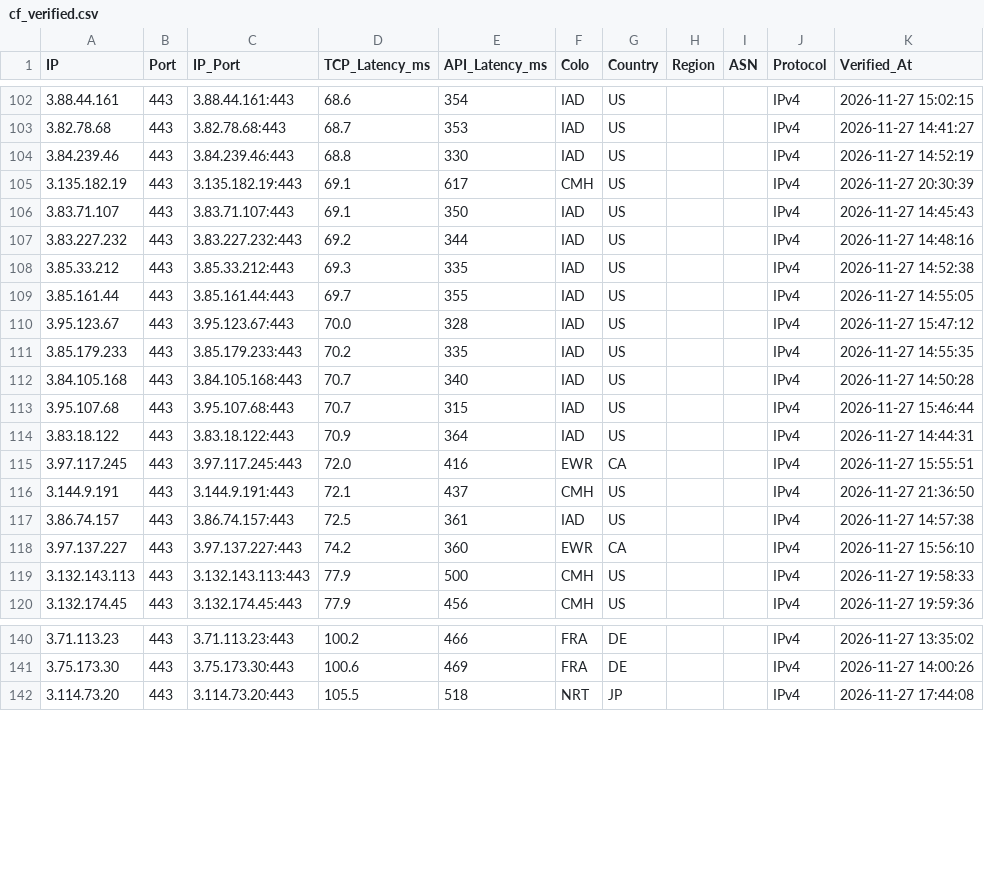
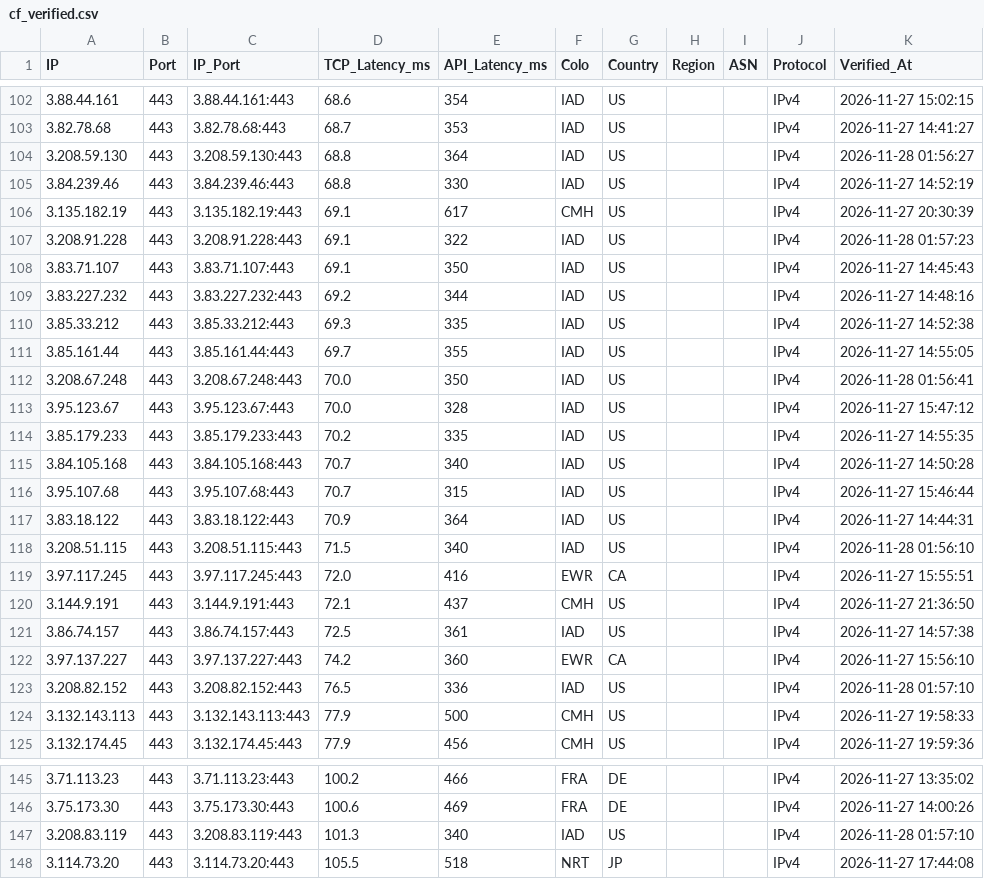
Before and after one commit to hjnzx01/text-ceshi-3, a CSV file: output/cf_verified.csv, drawn as a sheet; only a part is shown, gaps mark what is left out; the diff names each change by its address in the sheet, - before the commit and + after, or states it on an @@ line.

```diff
--- a/output/cf_verified.csv
+++ b/output/cf_verified.csv
+row 104: 3.208.59.130 | 443 | 3.208.59.130:443 | 68.8 | 364 | IAD | US |  |  | IPv4 | 2026-11-28 01:56:27
+row 107: 3.208.91.228 | 443 | 3.208.91.228:443 | 69.1 | 322 | IAD | US |  |  | IPv4 | 2026-11-28 01:57:23
+row 112: 3.208.67.248 | 443 | 3.208.67.248:443 | 70.0 | 350 | IAD | US |  |  | IPv4 | 2026-11-28 01:56:41
+row 118: 3.208.51.115 | 443 | 3.208.51.115:443 | 71.5 | 340 | IAD | US |  |  | IPv4 | 2026-11-28 01:56:10
+row 123: 3.208.82.152 | 443 | 3.208.82.152:443 | 76.5 | 336 | IAD | US |  |  | IPv4 | 2026-11-28 01:57:10
+row 147: 3.208.83.119 | 443 | 3.208.83.119:443 | 101.3 | 340 | IAD | US |  |  | IPv4 | 2026-11-28 01:57:10
```
Also changed, not shown: 3 other files.
